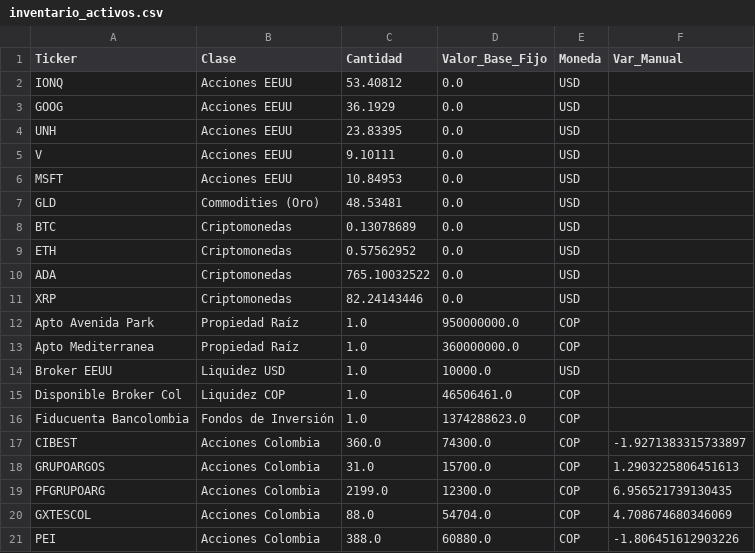
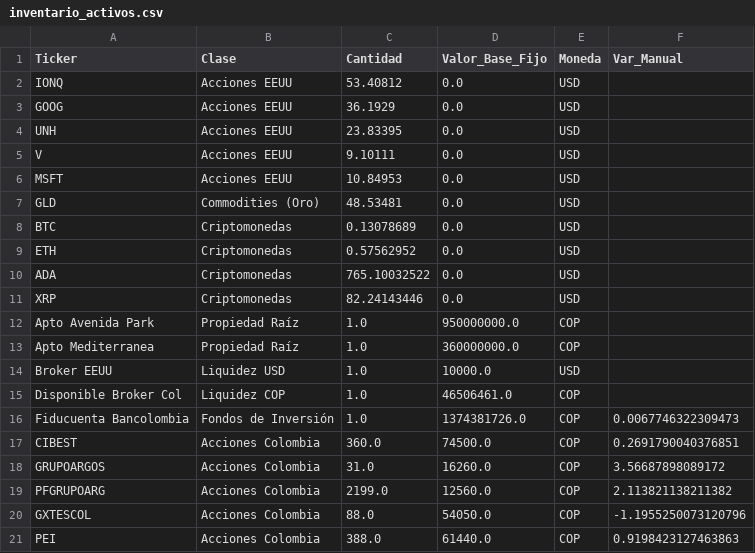
Before and after one commit to jespinosapabon-netizen/inversiones-portafolio, a CSV file: inventario_activos.csv, drawn as a sheet.

```diff
--- a/inventario_activos.csv
+++ b/inventario_activos.csv
@@ -15,7 +15,7 @@ Broker EEUU,Liquidez USD,1.0,10000.0,USD,
 Disponible Broker Col,Liquidez COP,1.0,46506461.0,COP,
-Fiducuenta Bancolombia,Fondos de Inversión,1.0,1374288623.0,COP,
-CIBEST,Acciones Colombia,360.0,74300.0,COP,-1.9271383315733897
-GRUPOARGOS,Acciones Colombia,31.0,15700.0,COP,1.2903225806451613
-PFGRUPOARG,Acciones Colombia,2199.0,12300.0,COP,6.956521739130435
-GXTESCOL,Acciones Colombia,88.0,54704.0,COP,4.708674680346069
-PEI,Acciones Colombia,388.0,60880.0,COP,-1.806451612903226
+Fiducuenta Bancolombia,Fondos de Inversión,1.0,1374381726.0,COP,0.0067746322309473
+CIBEST,Acciones Colombia,360.0,74500.0,COP,0.2691790040376851
+GRUPOARGOS,Acciones Colombia,31.0,16260.0,COP,3.56687898089172
+PFGRUPOARG,Acciones Colombia,2199.0,12560.0,COP,2.113821138211382
+GXTESCOL,Acciones Colombia,88.0,54050.0,COP,-1.1955250073120796
+PEI,Acciones Colombia,388.0,61440.0,COP,0.9198423127463863
```
Also changed, not shown: 1 other file.
